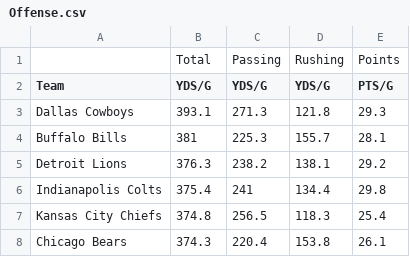
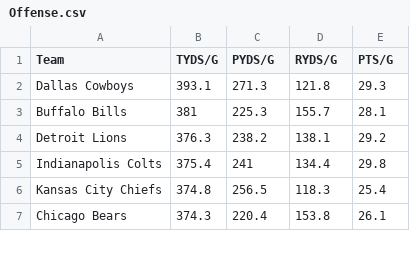
Before and after one commit to Penn-Computer-Science/s1-final-project-ai-efoster930-sketch, a CSV file: Offense.csv, drawn as a sheet; only a part is shown.

```diff
--- a/Offense.csv
+++ b/Offense.csv
@@ -1,3 +1,2 @@
-,Total,Passing,Rushing,Points
-Team,YDS/G,YDS/G,YDS/G,PTS/G
+Team,TYDS/G,PYDS/G,RYDS/G,PTS/G
 Dallas Cowboys,393.1,271.3,121.8,29.3
```
Also changed, not shown: 1 other file.
